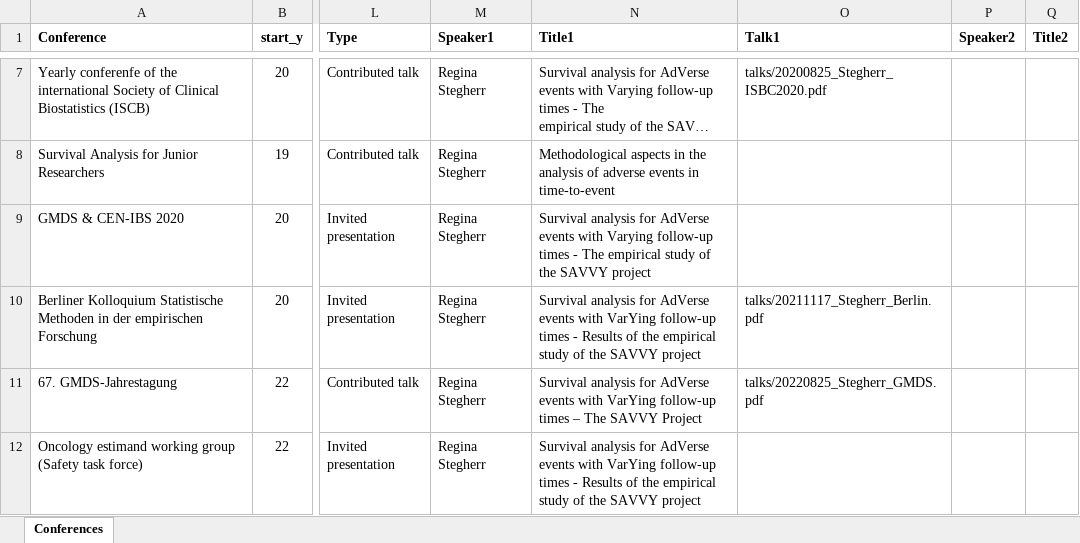
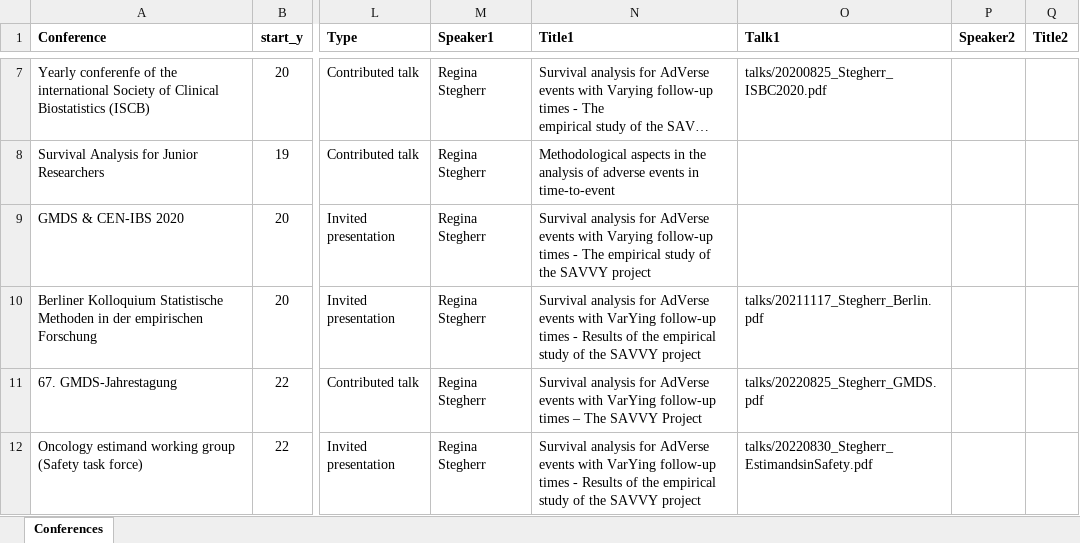
Before and after one commit to numbersman77/savvy, an Excel workbook: data/conferences.xlsx, sheet Conferences, drawn as a sheet; only a part is shown, gaps mark what is left out; long unchanged cells end in …; values as stored, in another font and other column widths than the file's, no borders; charts and pictures not drawn; the diff names each change by its address in the sheet, - before the commit and + after, or states it on an @@ line.

```diff
--- a/data/conferences.xlsx (sheet Conferences)
+++ b/data/conferences.xlsx (sheet Conferences)
-O12 (Talk1): (empty)
+O12 (Talk1): talks/20220830_Stegherr_EstimandsinSafety.pdf
```
Also changed, not shown: 5 other files.
